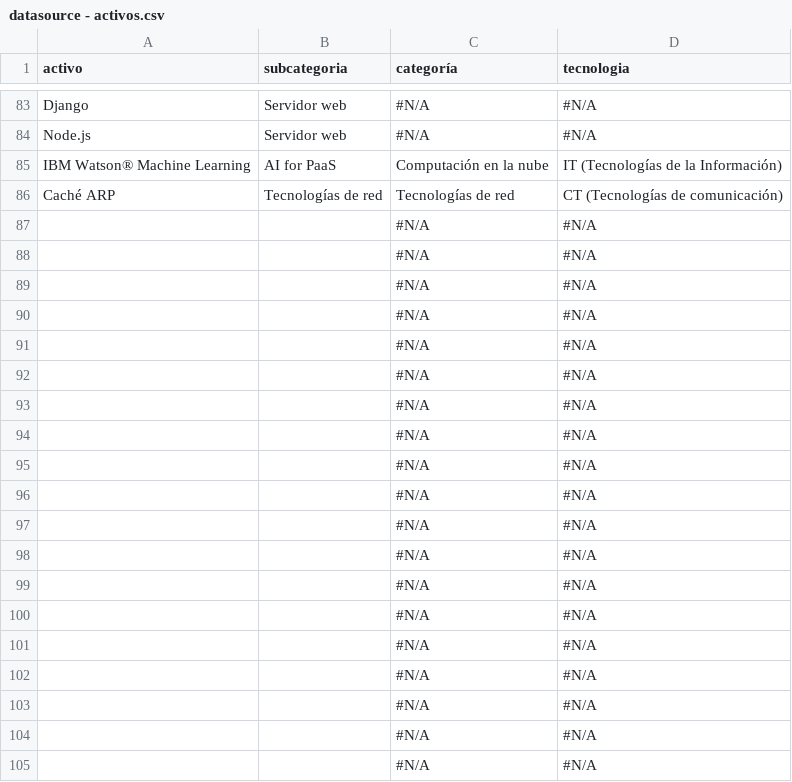
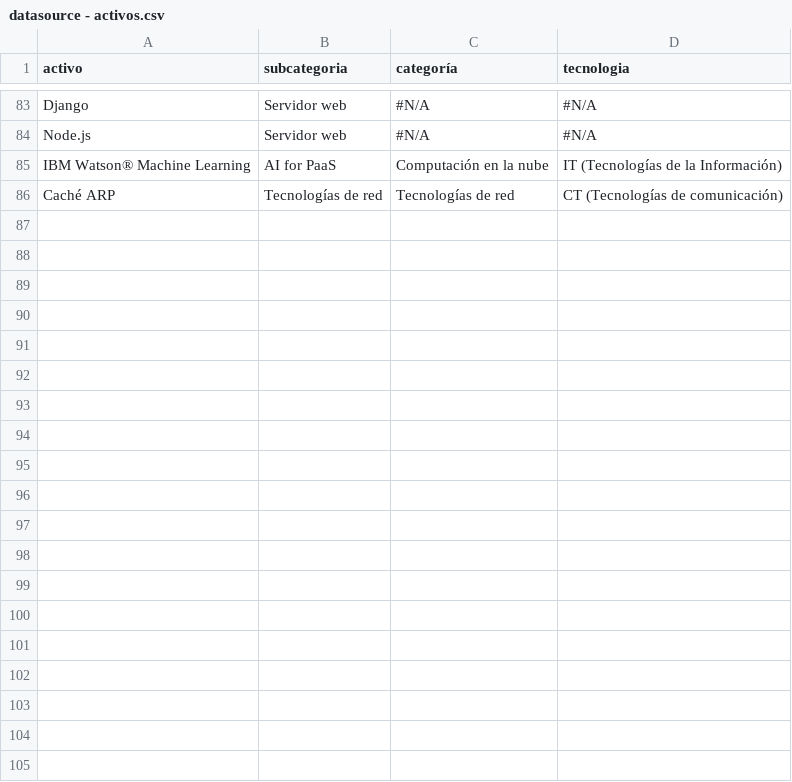
Before and after one commit to IoT-2023-1-grupo-8/LitePen-IoT, a CSV file: datasources/datasource - activos.csv, drawn as a sheet; only a part is shown, gaps mark what is left out; the diff covers the shown part only.

Commit message:
remove empty rows

```diff
--- a/datasources/datasource - activos.csv
+++ b/datasources/datasource - activos.csv
@@ -86,20 +86 @@ IBM Watson® Machine Learning,AI for PaaS,Computación en la nube,IT (Tecnologí
 Caché ARP,Tecnologías de red,Tecnologías de red,CT (Tecnologías de comunicación)
-,,#N/A,#N/A
-,,#N/A,#N/A
-,,#N/A,#N/A
-,,#N/A,#N/A
-,,#N/A,#N/A
-,,#N/A,#N/A
-,,#N/A,#N/A
-,,#N/A,#N/A
-,,#N/A,#N/A
-,,#N/A,#N/A
-,,#N/A,#N/A
-,,#N/A,#N/A
-,,#N/A,#N/A
-,,#N/A,#N/A
-,,#N/A,#N/A
-,,#N/A,#N/A
-,,#N/A,#N/A
-,,#N/A,#N/A
-,,#N/A,#N/A
```
Also changed, not shown: 10 removed rows elsewhere in this file.
